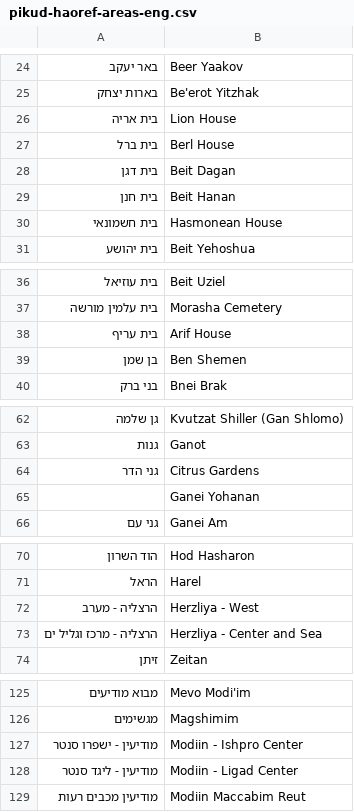
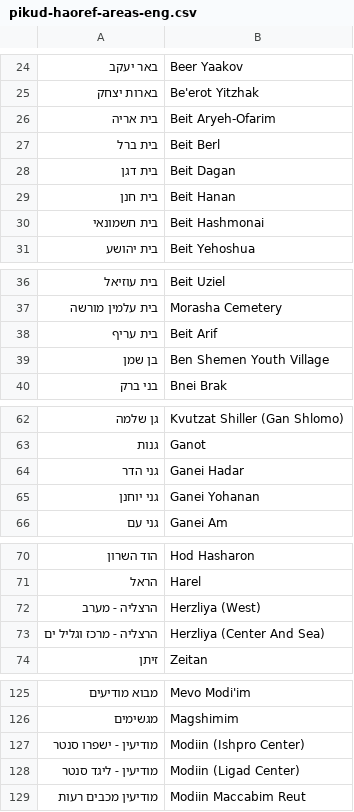
Before and after one commit to amitfin/oref_alert, a CSV file: resources/english-alert-areas/pikud-haoref-areas-eng.csv, drawn as a sheet; only a part is shown, gaps mark what is left out; the diff covers the shown part only; the diff names each change by its address in the sheet, - before the commit and + after, or states it on an @@ line.

```diff
--- a/resources/english-alert-areas/pikud-haoref-areas-eng.csv
+++ b/resources/english-alert-areas/pikud-haoref-areas-eng.csv
-B26: Lion House
+B26: Beit Aryeh-Ofarim
-B27: Berl House
+B27: Beit Berl
-B30: Hasmonean House
+B30: Beit Hashmonai
-B38: Arif House
+B38: Beit Arif
-B39: Ben Shemen
+B39: Ben Shemen Youth Village
-B64: Citrus Gardens
+B64: Ganei Hadar
-A65: (empty)
+A65: גני יוחנן
-B72: Herzliya - West
+B72: Herzliya (West)
-B73: Herzliya - Center and Sea
+B73: Herzliya (Center And Sea)
-B127: Modiin - Ishpro Center
+B127: Modiin (Ishpro Center)
-B128: Modiin - Ligad Center
+B128: Modiin (Ligad Center)
```
Also changed, not shown: 12 edited cells elsewhere in this file, 2 other files.
